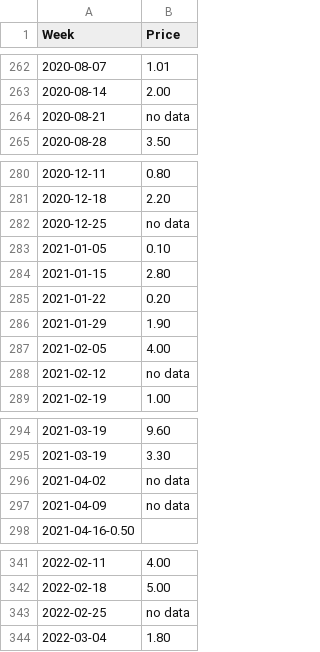
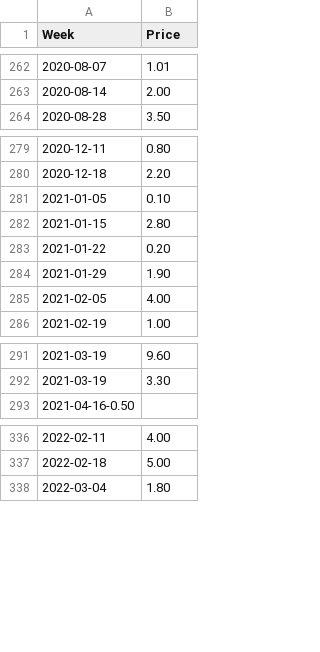
Before and after one commit to Richlyn17/SPP, a CSV file: CSV/JFC.csv, drawn as a sheet; only a part is shown, gaps mark what is left out; the diff covers the shown part only; the diff names each change by its address in the sheet, - before the commit and + after, or states it on an @@ line.

Commit message:
Update JFC.csv

```diff
--- a/CSV/JFC.csv
+++ b/CSV/JFC.csv
-row 264: 2020-08-21 | no data
-row 282: 2020-12-25 | no data
-row 288: 2021-02-12 | no data
-row 296: 2021-04-02 | no data
-row 297: 2021-04-09 | no data
-row 343: 2022-02-25 | no data
```
Also changed, not shown: 1 removed row elsewhere in this file.
